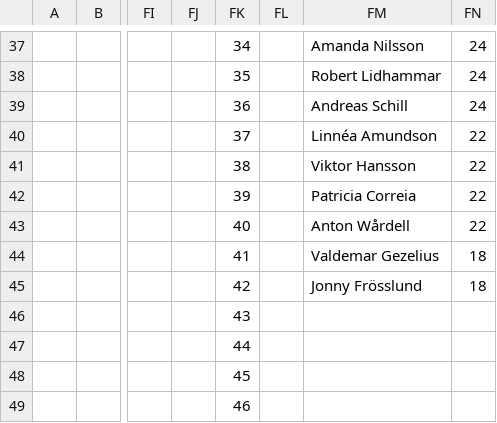
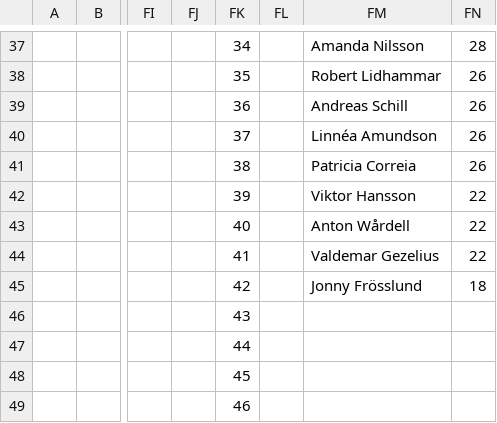
Before and after one commit to Frosslund/emtips2021excel, a CSV file: scores.csv, drawn as a sheet; only a part is shown, gaps mark what is left out; the diff covers the shown part only; the diff names each change by its address in the sheet, - before the commit and + after, or states it on an @@ line.

```diff
--- a/scores.csv
+++ b/scores.csv
-FN37: 24
+FN37: 28
-FN38:FN39: 24
+FN38:FN39: 26
-FN40:FN41: 22
+FN40:FN41: 26
-FM41: Viktor Hansson
+FM41: Patricia Correia
-FM42: Patricia Correia
+FM42: Viktor Hansson
-FN44: 18
+FN44: 22
```
Also changed, not shown: 142 edited cells elsewhere in this file, 1 other file.
